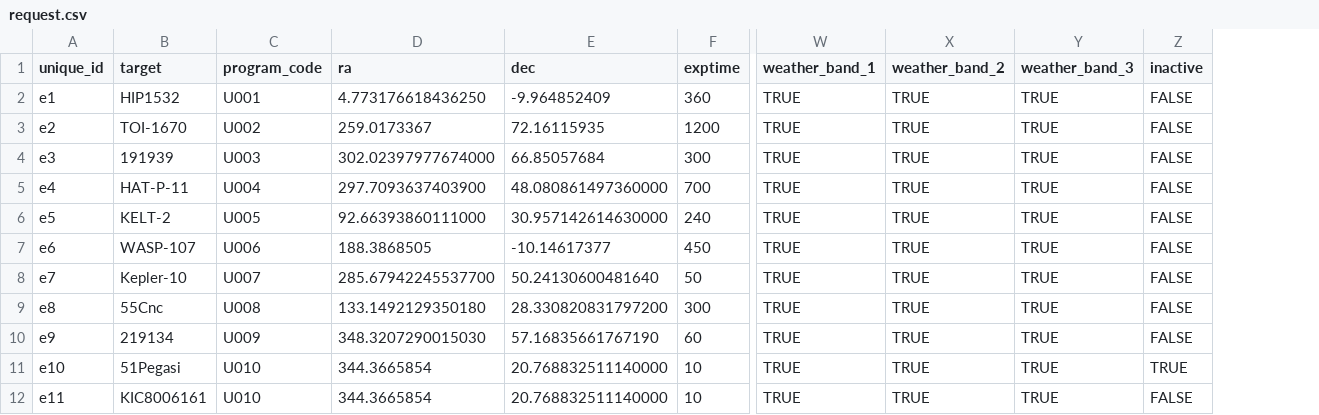
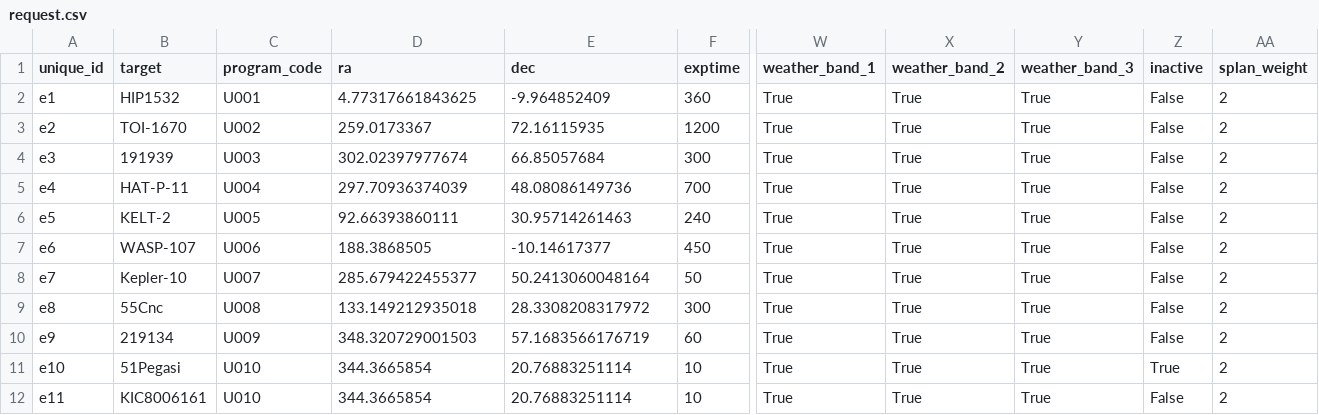
Before and after one commit to jluby127/AstroQ, a CSV file: examples/hello_world/2018B/2018-08-05/band1/request.csv, drawn as a sheet; only a part is shown, gaps mark what is left out; the diff names each change by its address in the sheet, - before the commit and + after, or states it on an @@ line.

```diff
--- a/examples/hello_world/2018B/2018-08-05/band1/request.csv
+++ b/examples/hello_world/2018B/2018-08-05/band1/request.csv
+column AA (splan_weight), rows 2-12: all 2
-D2 (ra): 4.773176618436250
+D2 (ra): 4.77317661843625
-W2:W12 (weather_band_1): TRUE
+W2:W12 (weather_band_1): True
-X2:X12 (weather_band_2): TRUE
+X2:X12 (weather_band_2): True
-Y2:Y12 (weather_band_3): TRUE
+Y2:Y12 (weather_band_3): True
-Z2:Z10 (inactive): FALSE
+Z2:Z10 (inactive): False
-D4 (ra): 302.02397977674000
+D4 (ra): 302.02397977674
-D5 (ra): 297.7093637403900
+D5 (ra): 297.70936374039
-E5 (dec): 48.080861497360000
+E5 (dec): 48.08086149736
-D6 (ra): 92.66393860111000
+D6 (ra): 92.66393860111
-E6 (dec): 30.957142614630000
+E6 (dec): 30.95714261463
-D8 (ra): 285.67942245537700
+D8 (ra): 285.679422455377
-E8 (dec): 50.24130600481640
+E8 (dec): 50.2413060048164
-D9 (ra): 133.1492129350180
+D9 (ra): 133.149212935018
-E9 (dec): 28.330820831797200
+E9 (dec): 28.3308208317972
-D10 (ra): 348.3207290015030
+D10 (ra): 348.320729001503
-E10 (dec): 57.16835661767190
+E10 (dec): 57.1683566176719
-E11:E12 (dec): 20.768832511140000
+E11:E12 (dec): 20.76883251114
-Z11 (inactive): TRUE
+Z11 (inactive): True
-Z12 (inactive): FALSE
+Z12 (inactive): False
```
Also changed, not shown: 7 other files.
